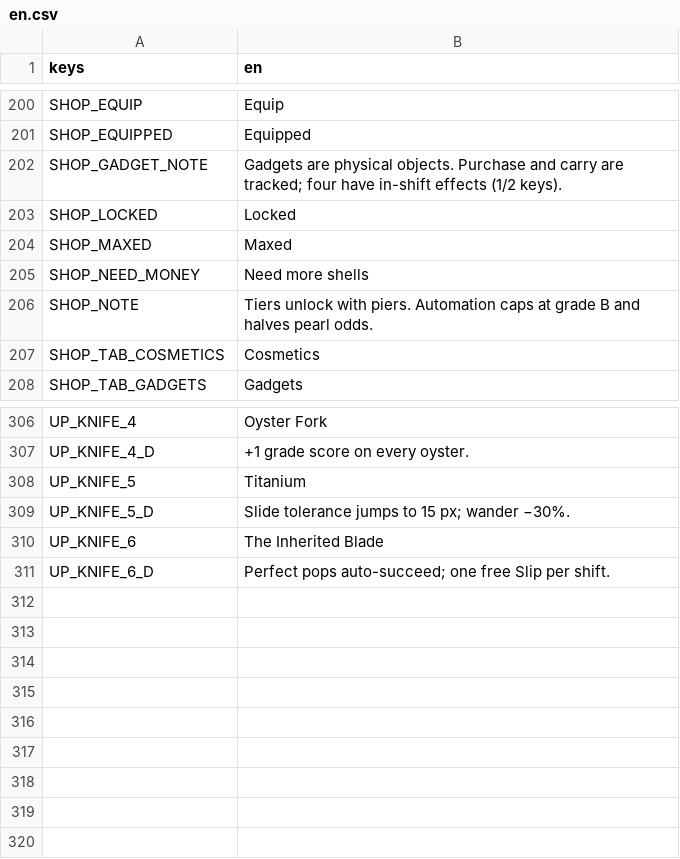
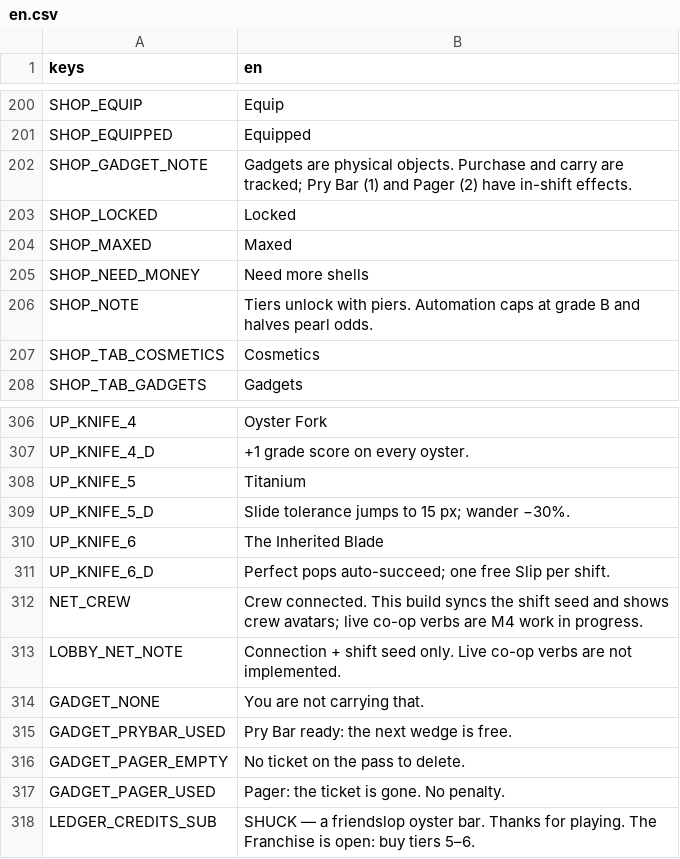
Before and after one commit to gbart0198/SHUCK, a CSV file: i18n/en.csv, drawn as a sheet; only a part is shown, gaps mark what is left out.

Commit message:
M4: co-op netcode skeleton (connection + seed sync, not playable co-op)
- ENetMultiplayerPeer host/join on port 24777, 4 slots, lobby host/join buttons
- Host announces pier/tides/seed/boss to peers; clients start the same seeded shift
- Static crew avatars + crew count when peers are connected
- Pearl rolls stay spawn-time and host-seeded; single-player path untouched
- Live station verbs, transform sync and grade validation are NOT implemented
  (declared RPC endpoint only); see DECISIONS.md
- Gadgets: Pry Bar (1) skips a wedge, Pager (2) deletes a ticket for free

```diff
--- a/i18n/en.csv
+++ b/i18n/en.csv
@@ -201,3 +201,3 @@
 "SHOP_EQUIPPED","Equipped"
-"SHOP_GADGET_NOTE","Gadgets are physical objects. Purchase and carry are tracked; four have in-shift effects (1/2 keys)."
+"SHOP_GADGET_NOTE","Gadgets are physical objects. Purchase and carry are tracked; Pry Bar (1) and Pager (2) have in-shift effects."
 "SHOP_LOCKED","Locked"
@@ -311 +311,8 @@
 "UP_KNIFE_6_D","Perfect pops auto-succeed; one free Slip per shift."
+"NET_CREW","Crew connected. This build syncs the shift seed and shows crew avatars; live co-op verbs are M4 work in progress."
+"LOBBY_NET_NOTE","Connection + shift seed only. Live co-op verbs are not implemented."
+"GADGET_NONE","You are not carrying that."
+"GADGET_PRYBAR_USED","Pry Bar ready: the next wedge is free."
+"GADGET_PAGER_EMPTY","No ticket on the pass to delete."
+"GADGET_PAGER_USED","Pager: the ticket is gone. No penalty."
+"LEDGER_CREDITS_SUB","SHUCK — a friendslop oyster bar. Thanks for playing. The Franchise is open: buy tiers 5–6."
```
Also changed, not shown: 14 other files.
